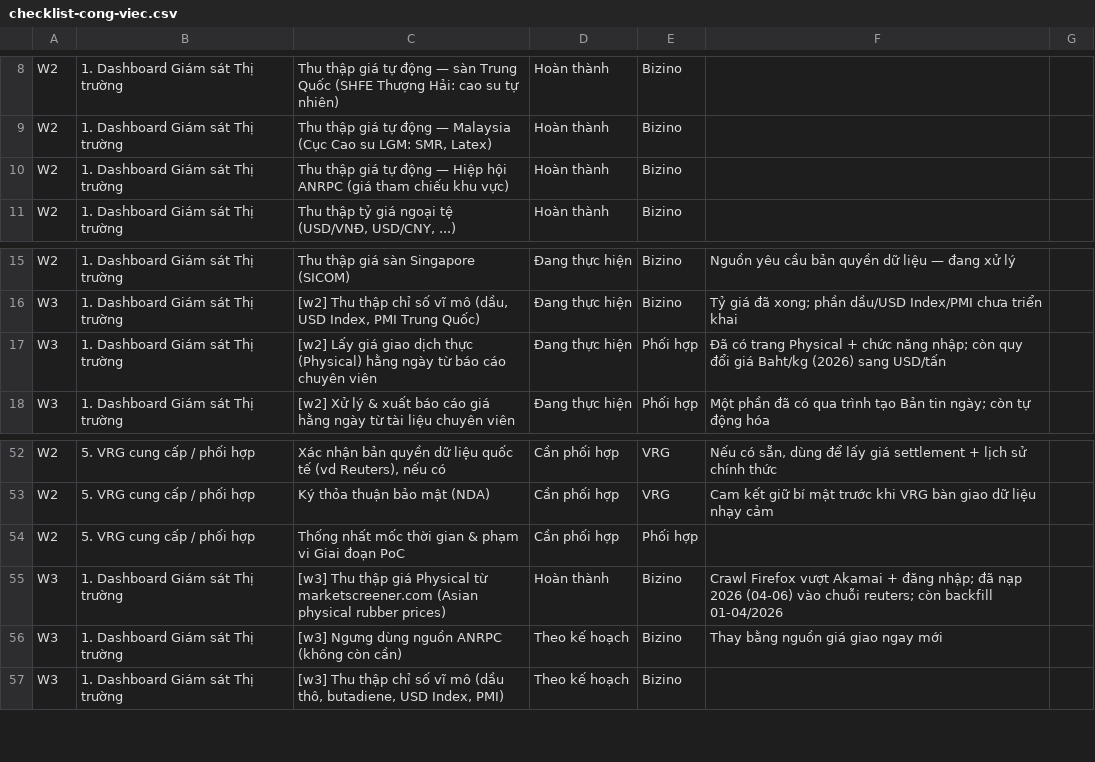
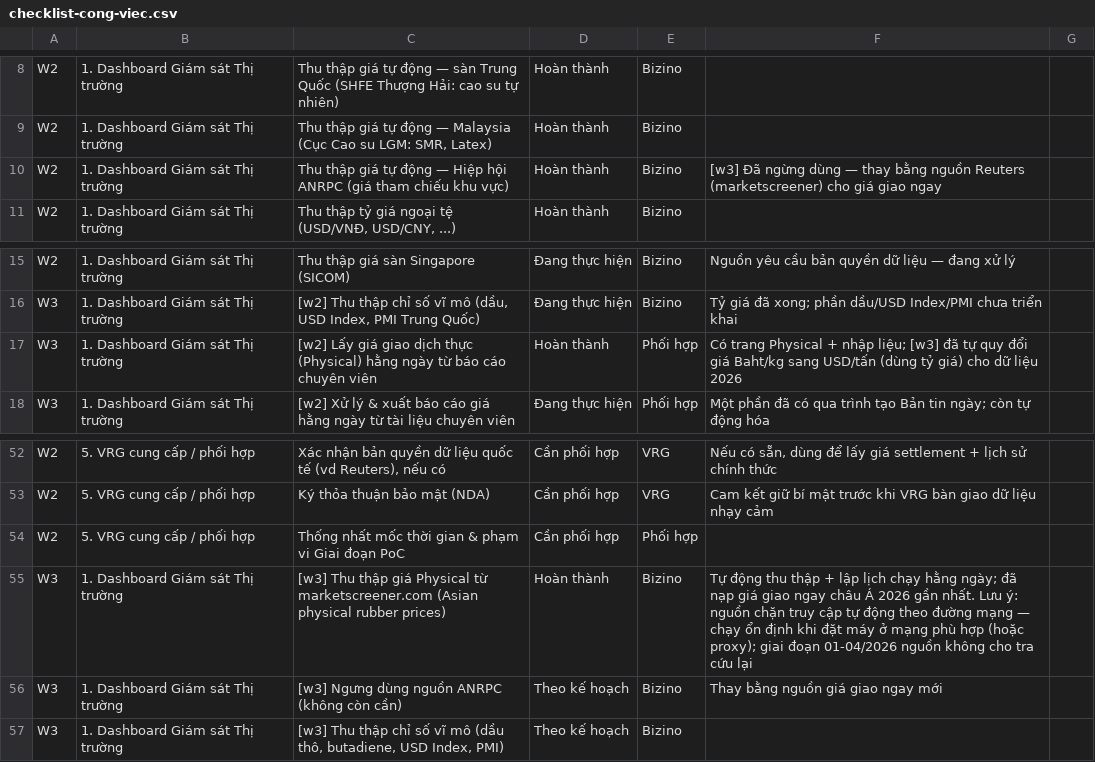
Before and after one commit to hotdream1990/vrg, a CSV file: docs/project/checklist-cong-viec.csv, drawn as a sheet; only a part is shown, gaps mark what is left out.

Commit message:
docs(project): update checklist — marketscreener cron, ANRPC retired
Mark physical (Reuters/marketscreener) automation done with daily schedule
and network-access caveat; note ANRPC retired in favour of Reuters; mark
staff-report physical done (baht/kg to USD/tonne conversion in place).

```diff
--- a/docs/project/checklist-cong-viec.csv
+++ b/docs/project/checklist-cong-viec.csv
@@ -9,3 +9,3 @@ W2,1. Dashboard Giám sát Thị trường,Thu thập giá tự động — sàn
 W2,1. Dashboard Giám sát Thị trường,"Thu thập giá tự động — Malaysia (Cục Cao su LGM: SMR, Latex)",Hoàn thành,Bizino,
-W2,1. Dashboard Giám sát Thị trường,Thu thập giá tự động — Hiệp hội ANRPC (giá tham chiếu khu vực),Hoàn thành,Bizino,
+W2,1. Dashboard Giám sát Thị trường,Thu thập giá tự động — Hiệp hội ANRPC (giá tham chiếu khu vực),Hoàn thành,Bizino,[w3] Đã ngừng dùng — thay bằng nguồn Reuters (marketscreener) cho giá giao ngay
 W2,1. Dashboard Giám sát Thị trường,"Thu thập tỷ giá ngoại tệ (USD/VNĐ, USD/CNY, ...)",Hoàn thành,Bizino,
@@ -16,3 +16,3 @@ W2,1. Dashboard Giám sát Thị trường,Thu thập giá sàn Singapore (SICOM
 W3,1. Dashboard Giám sát Thị trường,"[w2] Thu thập chỉ số vĩ mô (dầu, USD Index, PMI Trung Quốc)",Đang thực hiện,Bizino,Tỷ giá đã xong; phần dầu/USD Index/PMI chưa triển khai
-W3,1. Dashboard Giám sát Thị trường,[w2] Lấy giá giao dịch thực (Physical) hằng ngày từ báo cáo chuyên viên,Đang thực hiện,Phối hợp,Đã có trang Physical + chức năng nhập; còn quy đổi giá Baht/kg (2026) sang USD/tấn
+W3,1. Dashboard Giám sát Thị trường,[w2] Lấy giá giao dịch thực (Physical) hằng ngày từ báo cáo chuyên viên,Hoàn thành,Phối hợp,Có trang Physical + nhập liệu; [w3] đã tự quy đổi giá Baht/kg sang USD/tấn (dùng tỷ giá) cho dữ liệu 2026
 W3,1. Dashboard Giám sát Thị trường,[w2] Xử lý & xuất báo cáo giá hằng ngày từ tài liệu chuyên viên,Đang thực hiện,Phối hợp,Một phần đã có qua trình tạo Bản tin ngày; còn tự động hóa
@@ -54,3 +54,3 @@ W2,5. VRG cung cấp / phối hợp,Ký thỏa thuận bảo mật (NDA),Cần p
 W2,5. VRG cung cấp / phối hợp,Thống nhất mốc thời gian & phạm vi Giai đoạn PoC,Cần phối hợp,Phối hợp,
-W3,1. Dashboard Giám sát Thị trường,[w3] Thu thập giá Physical từ marketscreener.com (Asian physical rubber prices),Hoàn thành,Bizino,Crawl Firefox vượt Akamai + đăng nhập; đã nạp 2026 (04-06) vào chuỗi reuters; còn backfill 01-04/2026
+W3,1. Dashboard Giám sát Thị trường,[w3] Thu thập giá Physical từ marketscreener.com (Asian physical rubber prices),Hoàn thành,Bizino,"Tự động thu thập + lập lịch chạy hằng ngày; đã nạp giá giao ngay châu Á 2026 gần nhất. Lưu ý: nguồn chặn truy cập tự động theo đường mạng — chạy ổn định khi đặt máy ở mạng phù hợp (hoặc proxy); giai đoạn 01-04/2026 nguồn không cho tra cứu lại"
 W3,1. Dashboard Giám sát Thị trường,[w3] Ngưng dùng nguồn ANRPC (không còn cần),Theo kế hoạch,Bizino,Thay bằng nguồn giá giao ngay mới
```
